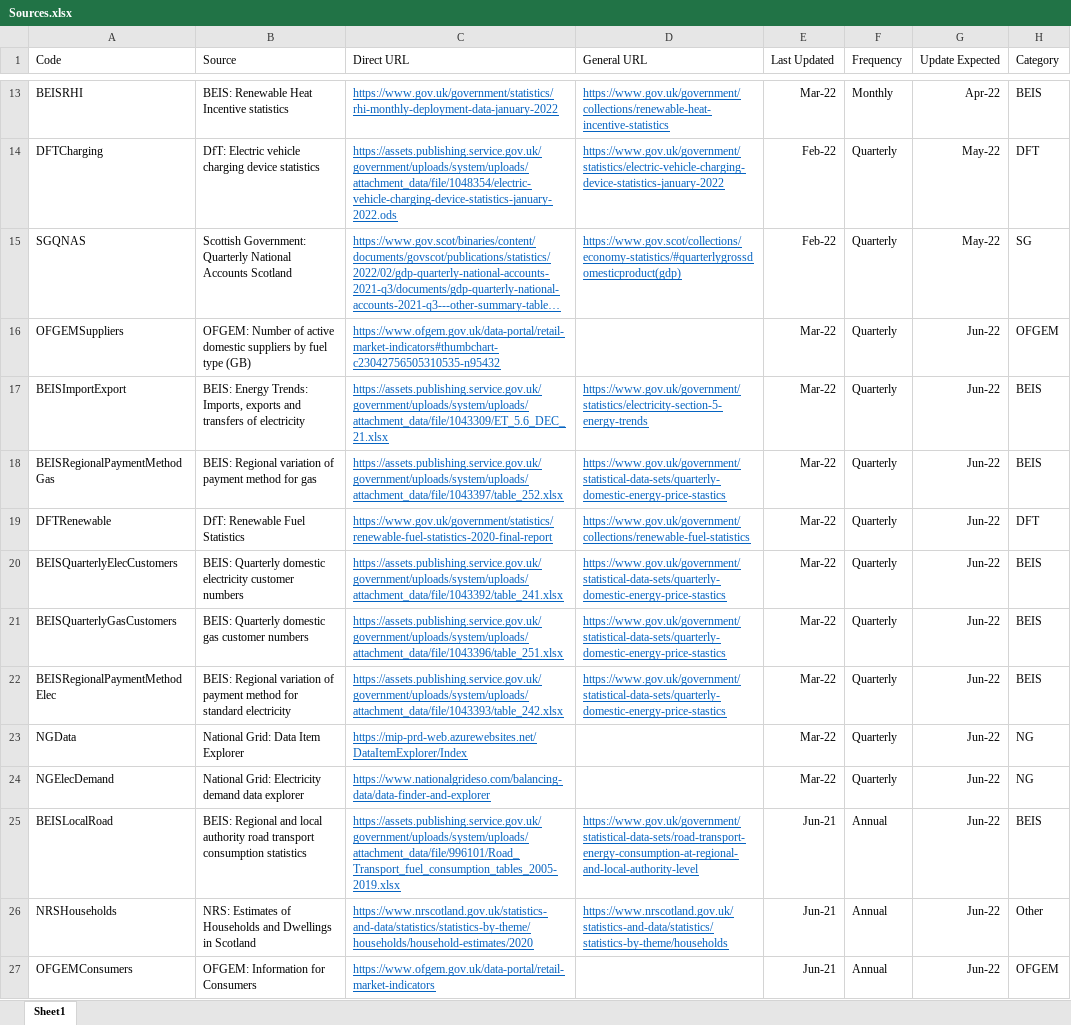
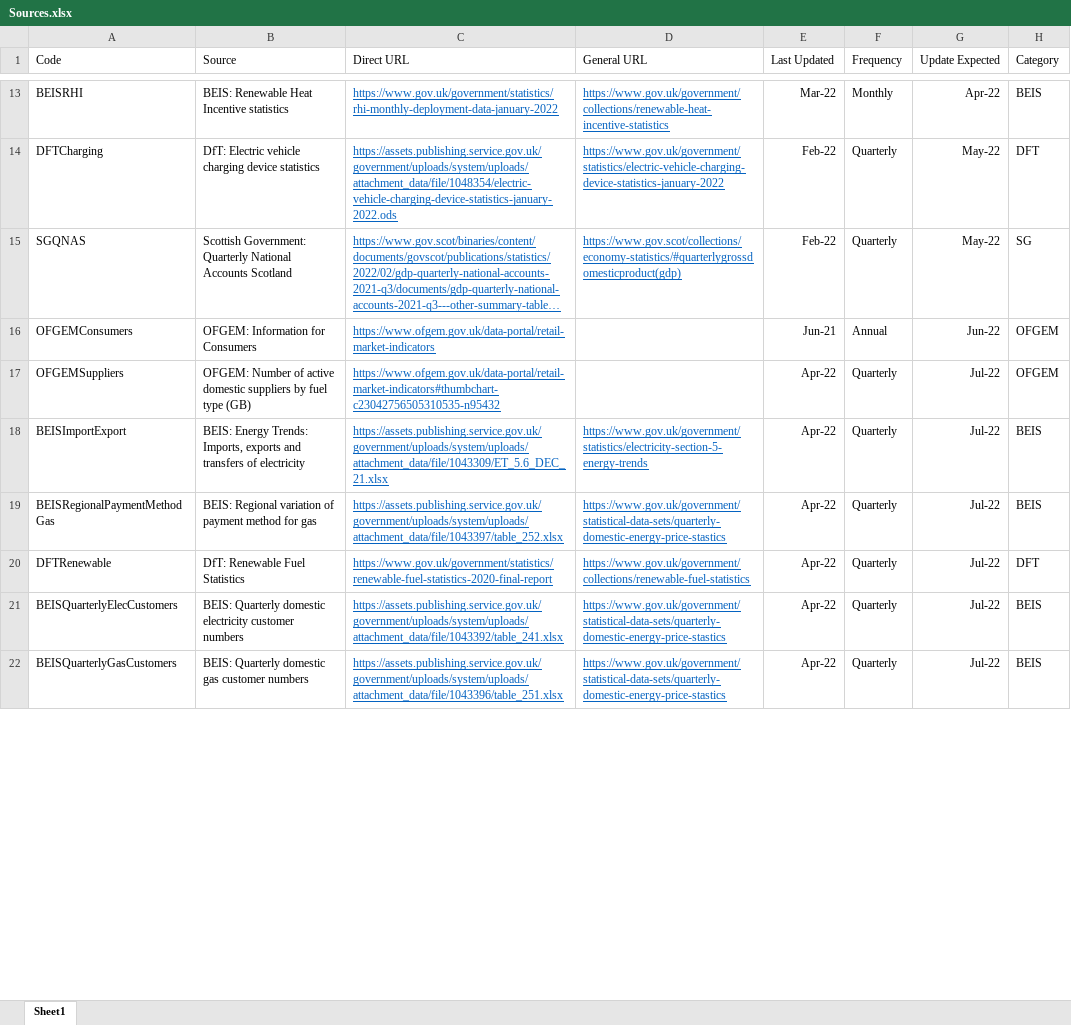
Before and after one commit to sallysemple/Scottish-Energy-Statistics-Hub, an Excel workbook: Structure/Sources.xlsx, sheet Sheet1, drawn as a sheet; only a part is shown, gaps mark what is left out; long unchanged cells end in …; values as stored, in another font and other column widths than the file's, no borders; table styles not drawn; removed rows and columns are numbered as before the commit, all else as after; the diff covers the shown part only; the diff names each change by its address in the sheet, - before the commit and + after, or states it on an @@ line.

Commit message:
quarterly updates

```diff
--- a/Structure/Sources.xlsx (sheet Sheet1)
+++ b/Structure/Sources.xlsx (sheet Sheet1)
-row 16: OFGEMSuppliers | OFGEM: Number of active domestic suppliers by fuel type (GB) | https://www.ofgem.gov.uk/data-portal/retail-market-indicators#thumbchart-c23042756505310535-n95432 |  | Mar-22 | Quarterly | Jun-22 | OFGEM
-row 17: BEISImportExport | BEIS: Energy Trends: Imports, exports and transfers of electricity | https://assets.publishing.service.gov.uk/government/uploads/system/uploads/attachment_data/file/1043309/ET_5.6_DEC_21.xlsx | https://www.gov.uk/government/statistics/electricity-section-5-energy-trends | Mar-22 | Quarterly | Jun-22 | BEIS
-row 18: BEISRegionalPaymentMethodGas | BEIS: Regional variation of payment method for gas | https://assets.publishing.service.gov.uk/government/uploads/system/uploads/attachment_data/file/1043397/table_252.xlsx | https://www.gov.uk/government/statistical-data-sets/quarterly-domestic-energy-price-stastics | Mar-22 | Quarterly | Jun-22 | BEIS
-row 19: DFTRenewable | DfT: Renewable Fuel Statistics | https://www.gov.uk/government/statistics/renewable-fuel-statistics-2020-final-report | https://www.gov.uk/government/collections/renewable-fuel-statistics | Mar-22 | Quarterly | Jun-22 | DFT
-row 20: BEISQuarterlyElecCustomers | BEIS: Quarterly domestic electricity customer numbers | https://assets.publishing.service.gov.uk/government/uploads/system/uploads/attachment_data/file/1043392/table_241.xlsx | https://www.gov.uk/government/statistical-data-sets/quarterly-domestic-energy-price-stastics | Mar-22 | Quarterly | Jun-22 | BEIS
-row 21: BEISQuarterlyGasCustomers | BEIS: Quarterly domestic gas customer numbers | https://assets.publishing.service.gov.uk/government/uploads/system/uploads/attachment_data/file/1043396/table_251.xlsx | https://www.gov.uk/government/statistical-data-sets/quarterly-domestic-energy-price-stastics | Mar-22 | Quarterly | Jun-22 | BEIS
-row 22: BEISRegionalPaymentMethodElec | BEIS: Regional variation of payment method for standard electricity | https://assets.publishing.service.gov.uk/government/uploads/system/uploads/attachment_data/file/1043393/table_242.xlsx | https://www.gov.uk/government/statistical-data-sets/quarterly-domestic-energy-price-stastics | Mar-22 | Quarterly | Jun-22 | BEIS
-row 23: NGData | National Grid: Data Item Explorer | https://mip-prd-web.azurewebsites.net/DataItemExplorer/Index |  | Mar-22 | Quarterly | Jun-22 | NG
-row 24: NGElecDemand | National Grid: Electricity demand data explorer | https://www.nationalgrideso.com/balancing-data/data-finder-and-explorer |  | Mar-22 | Quarterly | Jun-22 | NG
-row 25: BEISLocalRoad | BEIS: Regional and local authority road transport consumption statistics | https://assets.publishing.service.gov.uk/government/uploads/system/uploads/attachment_data/file/996101/Road_Transport_fuel_consumption_tables_2005-2019.xlsx | https://www.gov.uk/government/statistical-data-sets/road-transport-energy-consumption-at-regional-and-local-authority-level | Jun-21 | Annual | Jun-22 | BEIS
-row 26: NRSHouseholds | NRS: Estimates of Households and Dwellings in Scotland | https://www.nrscotland.gov.uk/statistics-and-data/statistics/statistics-by-theme/households/household-estimates/2020 | https://www.nrscotland.gov.uk/statistics-and-data/statistics/statistics-by-theme/households | Jun-21 | Annual | Jun-22 | Other
+row 17: OFGEMSuppliers | OFGEM: Number of active domestic suppliers by fuel type (GB) | https://www.ofgem.gov.uk/data-portal/retail-market-indicators#thumbchart-c23042756505310535-n95432 |  | Apr-22 | Quarterly | Jul-22 | OFGEM
+row 18: BEISImportExport | BEIS: Energy Trends: Imports, exports and transfers of electricity | https://assets.publishing.service.gov.uk/government/uploads/system/uploads/attachment_data/file/1043309/ET_5.6_DEC_21.xlsx | https://www.gov.uk/government/statistics/electricity-section-5-energy-trends | Apr-22 | Quarterly | Jul-22 | BEIS
+row 19: BEISRegionalPaymentMethodGas | BEIS: Regional variation of payment method for gas | https://assets.publishing.service.gov.uk/government/uploads/system/uploads/attachment_data/file/1043397/table_252.xlsx | https://www.gov.uk/government/statistical-data-sets/quarterly-domestic-energy-price-stastics | Apr-22 | Quarterly | Jul-22 | BEIS
+row 20: DFTRenewable | DfT: Renewable Fuel Statistics | https://www.gov.uk/government/statistics/renewable-fuel-statistics-2020-final-report | https://www.gov.uk/government/collections/renewable-fuel-statistics | Apr-22 | Quarterly | Jul-22 | DFT
+row 21: BEISQuarterlyElecCustomers | BEIS: Quarterly domestic electricity customer numbers | https://assets.publishing.service.gov.uk/government/uploads/system/uploads/attachment_data/file/1043392/table_241.xlsx | https://www.gov.uk/government/statistical-data-sets/quarterly-domestic-energy-price-stastics | Apr-22 | Quarterly | Jul-22 | BEIS
+row 22: BEISQuarterlyGasCustomers | BEIS: Quarterly domestic gas customer numbers | https://assets.publishing.service.gov.uk/government/uploads/system/uploads/attachment_data/file/1043396/table_251.xlsx | https://www.gov.uk/government/statistical-data-sets/quarterly-domestic-energy-price-stastics | Apr-22 | Quarterly | Jul-22 | BEIS
```
Also changed, not shown: 8 added rows, 3 removed rows and 16 edited cells elsewhere in this sheet, formulas that keep their value, 27 other files.
